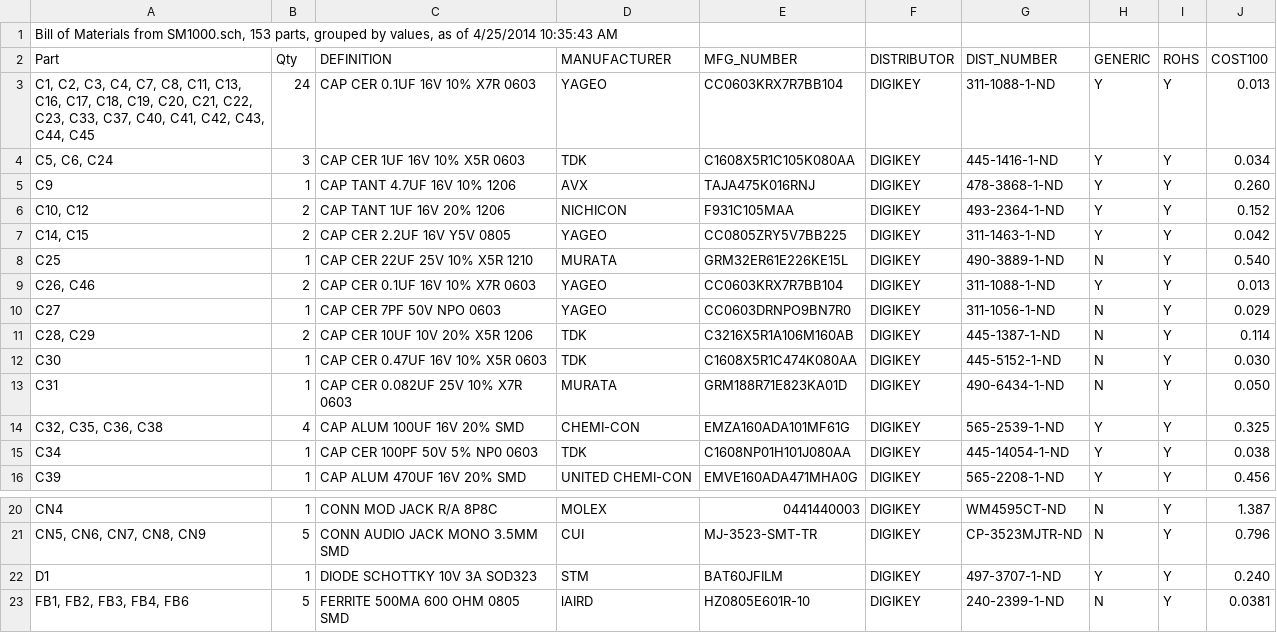
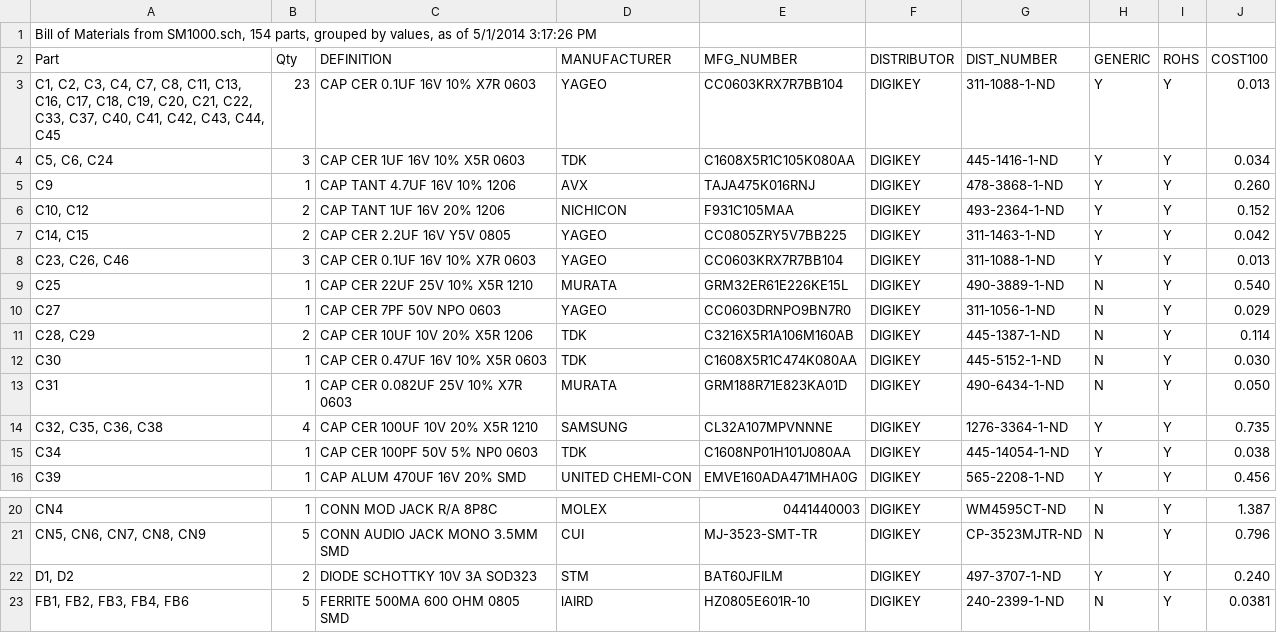
Before and after one commit to svn2github/FreeTel-SmartMic, a CSV file: SM1000-PCB/BOM-SM1000A.csv, drawn as a sheet; only a part is shown, gaps mark what is left out.

```diff
--- a/SM1000-PCB/BOM-SM1000A.csv
+++ b/SM1000-PCB/BOM-SM1000A.csv
@@ -1,4 +1,4 @@
-"Bill of Materials from SM1000.sch, 153 parts, grouped by values, as of 4/25/2014 10:35:43 AM"
+"Bill of Materials from SM1000.sch, 154 parts, grouped by values, as of 5/1/2014 3:17:26 PM"
 "Part","Qty","DEFINITION","MANUFACTURER","MFG_NUMBER","DISTRIBUTOR","DIST_NUMBER","GENERIC","ROHS","COST100",
-"C1, C2, C3, C4, C7, C8, C11, C13, C16, C17, C18, C19, C20, C21, C22, C23, C33, C37, C40, C41, C42, C43, C44, C45","24","CAP CER 0.1UF 16V 10% X7R 0603","YAGEO","CC0603KRX7R7BB104","DIGIKEY","311-1088-1-ND","Y","Y","0.013"
+"C1, C2, C3, C4, C7, C8, C11, C13, C16, C17, C18, C19, C20, C21, C22, C33, C37, C40, C41, C42, C43, C44, C45","23","CAP CER 0.1UF 16V 10% X7R 0603","YAGEO","CC0603KRX7R7BB104","DIGIKEY","311-1088-1-ND","Y","Y","0.013"
 "C5, C6, C24","3","CAP CER 1UF 16V 10% X5R 0603","TDK","C1608X5R1C105K080AA","DIGIKEY","445-1416-1-ND","Y","Y","0.034"
@@ -7,4 +7,4 @@
 "C14, C15","2","CAP CER 2.2UF 16V Y5V 0805","YAGEO","CC0805ZRY5V7BB225","DIGIKEY","311-1463-1-ND","Y","Y","0.042"
+"C23, C26, C46","3","CAP CER 0.1UF 16V 10% X7R 0603","YAGEO","CC0603KRX7R7BB104","DIGIKEY","311-1088-1-ND","Y","Y","0.013"
 "C25","1","CAP CER 22UF 25V 10% X5R 1210","MURATA","GRM32ER61E226KE15L","DIGIKEY","490-3889-1-ND","N","Y","0.540"
-"C26, C46","2","CAP CER 0.1UF 16V 10% X7R 0603","YAGEO","CC0603KRX7R7BB104","DIGIKEY","311-1088-1-ND","Y","Y","0.013"
 "C27","1","CAP CER 7PF 50V NPO 0603","YAGEO","CC0603DRNPO9BN7R0","DIGIKEY","311-1056-1-ND","N","Y","0.029"
@@ -13,3 +13,3 @@
 "C31","1","CAP CER 0.082UF 25V 10% X7R 0603","MURATA","GRM188R71E823KA01D","DIGIKEY","490-6434-1-ND","N","Y","0.050"
-"C32, C35, C36, C38","4","CAP ALUM 100UF 16V 20% SMD","CHEMI-CON","EMZA160ADA101MF61G","DIGIKEY","565-2539-1-ND","Y","Y","0.325"
+"C32, C35, C36, C38","4","CAP CER 100UF 10V 20% X5R 1210","SAMSUNG","CL32A107MPVNNNE","DIGIKEY","1276-3364-1-ND","Y","Y","0.735"
 "C34","1","CAP CER 100PF 50V 5% NP0 0603","TDK","C1608NP01H101J080AA","DIGIKEY","445-14054-1-ND","Y","Y","0.038"
@@ -21,3 +21,3 @@
 "CN5, CN6, CN7, CN8, CN9","5","CONN AUDIO JACK MONO 3.5MM SMD","CUI","MJ-3523-SMT-TR","DIGIKEY","CP-3523MJTR-ND","N","Y","0.796"
-"D1","1","DIODE SCHOTTKY 10V 3A SOD323","STM","BAT60JFILM","DIGIKEY","497-3707-1-ND","Y","Y","0.240"
+"D1, D2","2","DIODE SCHOTTKY 10V 3A SOD323","STM","BAT60JFILM","DIGIKEY","497-3707-1-ND","Y","Y","0.240"
 "FB1, FB2, FB3, FB4, FB6","5","FERRITE 500MA 600 OHM 0805 SMD","lAIRD","HZ0805E601R-10","DIGIKEY","240-2399-1-ND","N","Y","0.0381"
```
Also changed, not shown: 6 other files.
